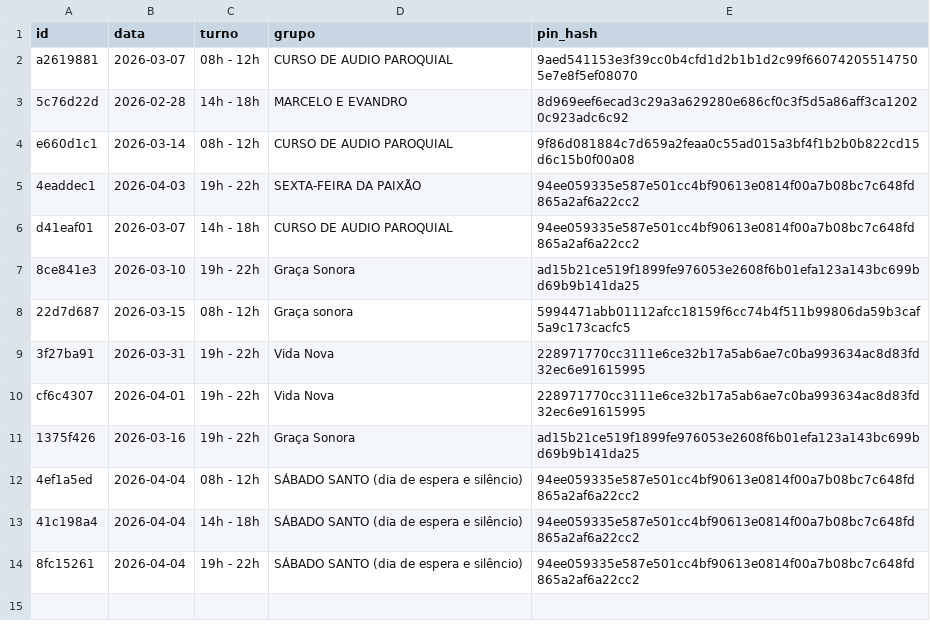
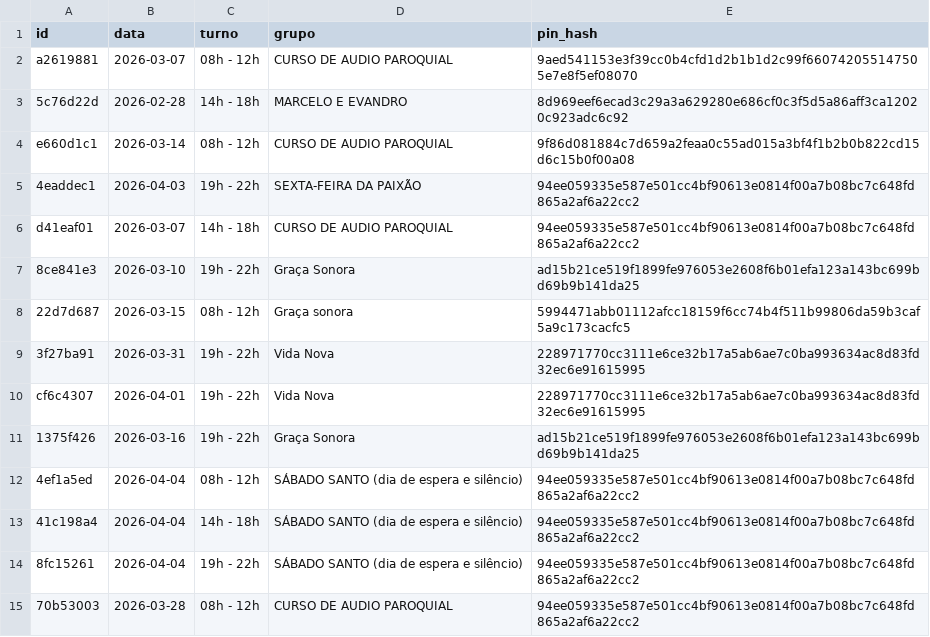
Before and after one commit to marcusandre-bot/reserva-sala-ensaios, a CSV file: reservas.csv, drawn as a sheet.

Commit message:
Atualiza reservas.csv

```diff
--- a/reservas.csv
+++ b/reservas.csv
@@ -14 +14,2 @@ cf6c4307,2026-04-01,19h - 22h,Vida Nova,228971770cc3111e6ce32b17a5ab6ae7c0ba9936
 8fc15261,2026-04-04,19h - 22h,SÁBADO SANTO (dia de espera  e silêncio),94ee059335e587e501cc4bf90613e0814f00a7b08bc7c648fd865a2af6a22cc2
+70b53003,2026-03-28,08h - 12h,CURSO DE AUDIO PAROQUIAL,94ee059335e587e501cc4bf90613e0814f00a7b08bc7c648fd865a2af6a22cc2
```
